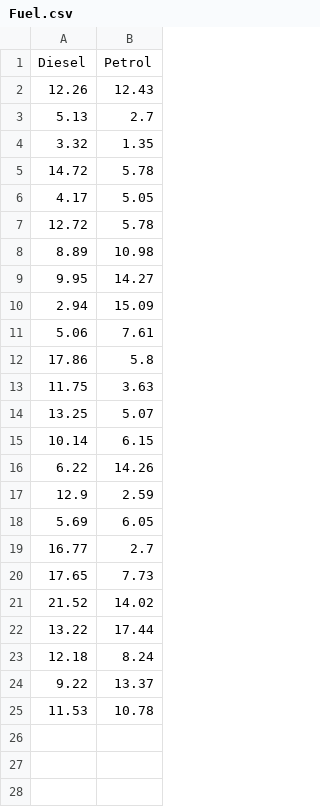
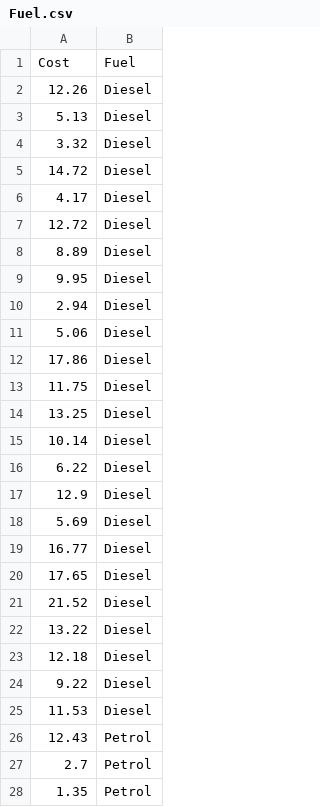
Before and after one commit to KeithQuinn/Machine-Learning-and-Statistics-Winter-21-22, a CSV file: Fuel.csv, drawn as a sheet; only a part is shown; the diff covers the shown part only.

Commit message:
ANOVA section finished on two datasets with assumptions detailed

```diff
--- a/Fuel.csv
+++ b/Fuel.csv
@@ -1,25 +1,28 @@
-Diesel,Petrol
-12.26,12.43
-5.13,2.7
-3.32,1.35
-14.72,5.78
-4.17,5.05
-12.72,5.78
-8.89,10.98
-9.95,14.27
-2.94,15.09
-5.06,7.61
-17.86,5.8
-11.75,3.63
-13.25,5.07
-10.14,6.15
-6.22,14.26
-12.9,2.59
-5.69,6.05
-16.77,2.7
-17.65,7.73
-21.52,14.02
-13.22,17.44
-12.18,8.24
-9.22,13.37
-11.53,10.78
+Cost,Fuel
+12.26,Diesel
+5.13,Diesel
+3.32,Diesel
+14.72,Diesel
+4.17,Diesel
+12.72,Diesel
+8.89,Diesel
+9.95,Diesel
+2.94,Diesel
+5.06,Diesel
+17.86,Diesel
+11.75,Diesel
+13.25,Diesel
+10.14,Diesel
+6.22,Diesel
+12.9,Diesel
+5.69,Diesel
+16.77,Diesel
+17.65,Diesel
+21.52,Diesel
+13.22,Diesel
+12.18,Diesel
+9.22,Diesel
+11.53,Diesel
+12.43,Petrol
+2.7,Petrol
+1.35,Petrol
```
Also changed, not shown: 21 added rows elsewhere in this file, 3 other files.
